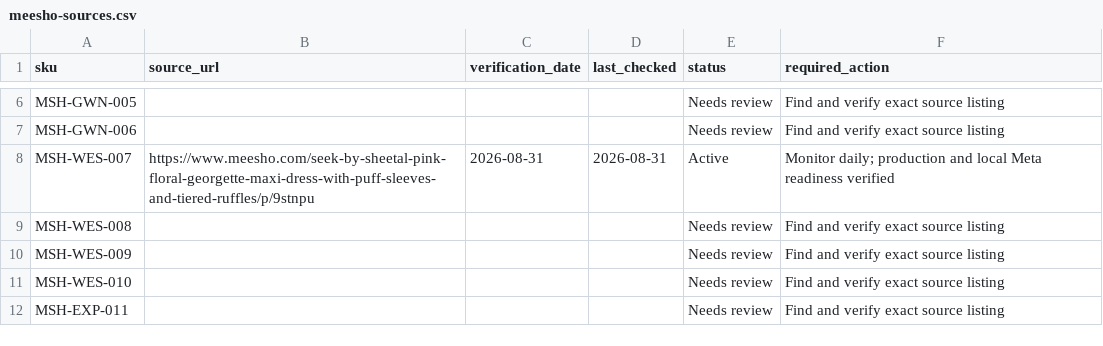
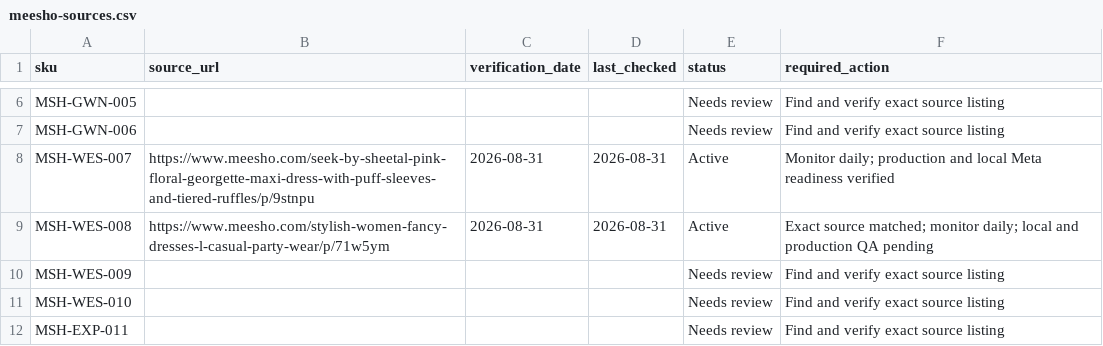
Before and after one commit to Fazilfazi991/dealstore, a CSV file: data/meesho-sources.csv, drawn as a sheet; only a part is shown, gaps mark what is left out.

```diff
--- a/data/meesho-sources.csv
+++ b/data/meesho-sources.csv
@@ -8,3 +8,3 @@ MSH-GWN-006,,,,Needs review,Find and verify exact source listing
 MSH-WES-007,https://www.meesho.com/seek-by-sheetal-pink-floral-georgette-maxi-dress-with-puff-sleeves-and-tiered-ruffles/p/9stnpu,2026-08-31,2026-08-31,Active,Monitor daily; production and local Meta readiness verified
-MSH-WES-008,,,,Needs review,Find and verify exact source listing
+MSH-WES-008,https://www.meesho.com/stylish-women-fancy-dresses-l-casual-party-wear/p/71w5ym,2026-08-31,2026-08-31,Active,Exact source matched; monitor daily; local and production QA pending
 MSH-WES-009,,,,Needs review,Find and verify exact source listing
```
Also changed, not shown: data/image-status.csv, data/price-history.csv, 9 other files.
